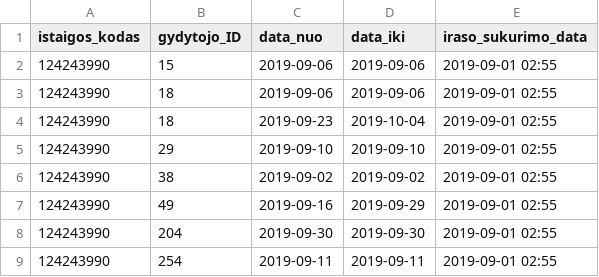
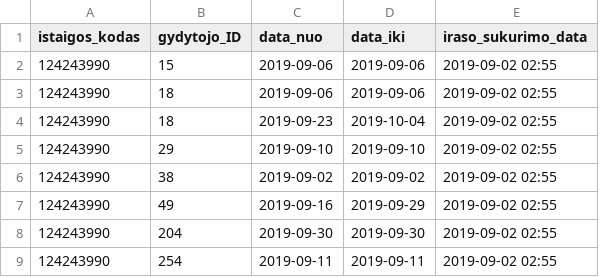
Before and after one commit to vilnius/naujininku-poliklinika, a CSV file: 124243990_doctors_excluded.csv, drawn as a sheet.

```diff
--- a/124243990_doctors_excluded.csv
+++ b/124243990_doctors_excluded.csv
@@ -1,9 +1,9 @@
 istaigos_kodas;gydytojo_ID;data_nuo;data_iki;iraso_sukurimo_data
-124243990;15;2019-09-06;2019-09-06;2019-09-01 02:55
-124243990;18;2019-09-06;2019-09-06;2019-09-01 02:55
-124243990;18;2019-09-23;2019-10-04;2019-09-01 02:55
-124243990;29;2019-09-10;2019-09-10;2019-09-01 02:55
-124243990;38;2019-09-02;2019-09-02;2019-09-01 02:55
-124243990;49;2019-09-16;2019-09-29;2019-09-01 02:55
-124243990;204;2019-09-30;2019-09-30;2019-09-01 02:55
-124243990;254;2019-09-11;2019-09-11;2019-09-01 02:55
+124243990;15;2019-09-06;2019-09-06;2019-09-02 02:55
+124243990;18;2019-09-06;2019-09-06;2019-09-02 02:55
+124243990;18;2019-09-23;2019-10-04;2019-09-02 02:55
+124243990;29;2019-09-10;2019-09-10;2019-09-02 02:55
+124243990;38;2019-09-02;2019-09-02;2019-09-02 02:55
+124243990;49;2019-09-16;2019-09-29;2019-09-02 02:55
+124243990;204;2019-09-30;2019-09-30;2019-09-02 02:55
+124243990;254;2019-09-11;2019-09-11;2019-09-02 02:55
```
Also changed, not shown: 124243990_family_doctors_list.csv, 1 other file.
